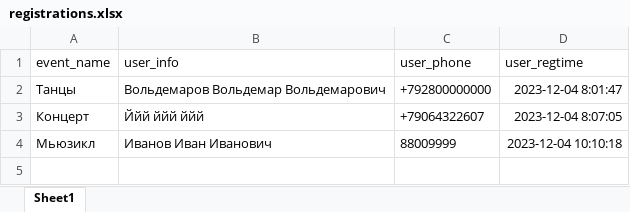
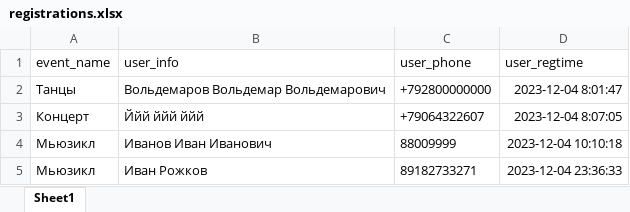
Before and after one commit to AlexKr89/TGbotCafe, an Excel workbook: Reg4Event/registrations.xlsx, sheet Sheet1, drawn as a sheet; values as stored, in another font and other column widths than the file's, no borders; the diff names each change by its address in the sheet, - before the commit and + after, or states it on an @@ line.

```diff
--- a/Reg4Event/registrations.xlsx (sheet Sheet1)
+++ b/Reg4Event/registrations.xlsx (sheet Sheet1)
+row 5: Мьюзикл | Иван Рожков | 89182733271 | 2023-12-04 23:36:33
```
Also changed, not shown: 1 other file.
